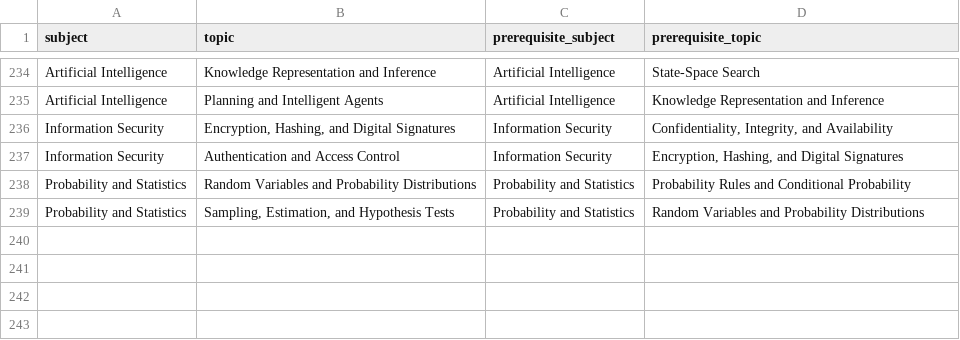
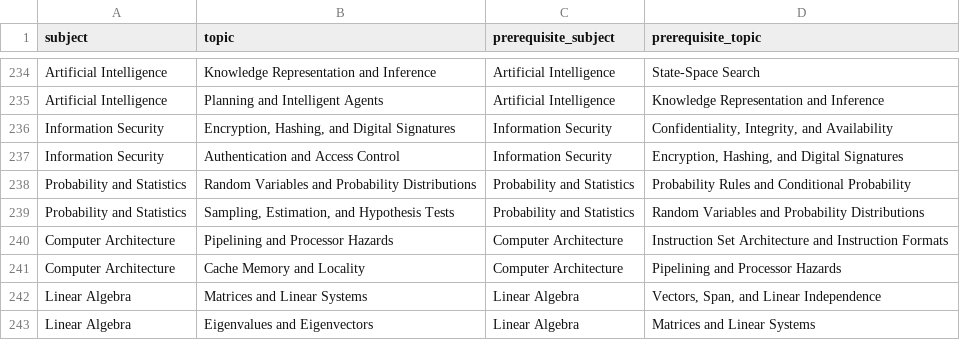
Before and after one commit to Rabia-arain09/study_sphere, a CSV file: data/topic_prerequisites.csv, drawn as a sheet; only a part is shown, gaps mark what is left out; the diff names each change by its address in the sheet, - before the commit and + after, or states it on an @@ line.

```diff
--- a/data/topic_prerequisites.csv
+++ b/data/topic_prerequisites.csv
+row 240: Computer Architecture | Pipelining and Processor Hazards | Computer Architecture | Instruction Set Architecture and Instruction Formats
+row 241: Computer Architecture | Cache Memory and Locality | Computer Architecture | Pipelining and Processor Hazards
+row 242: Linear Algebra | Matrices and Linear Systems | Linear Algebra | Vectors, Span, and Linear Independence
+row 243: Linear Algebra | Eigenvalues and Eigenvectors | Linear Algebra | Matrices and Linear Systems
```
Also changed, not shown: data/topics.csv, 9 other files.
